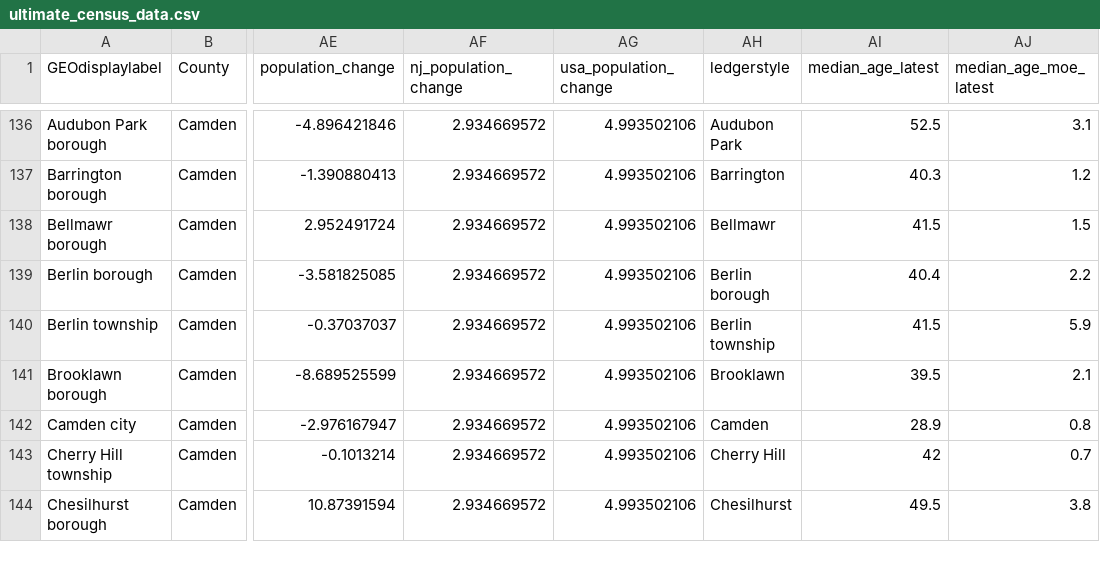
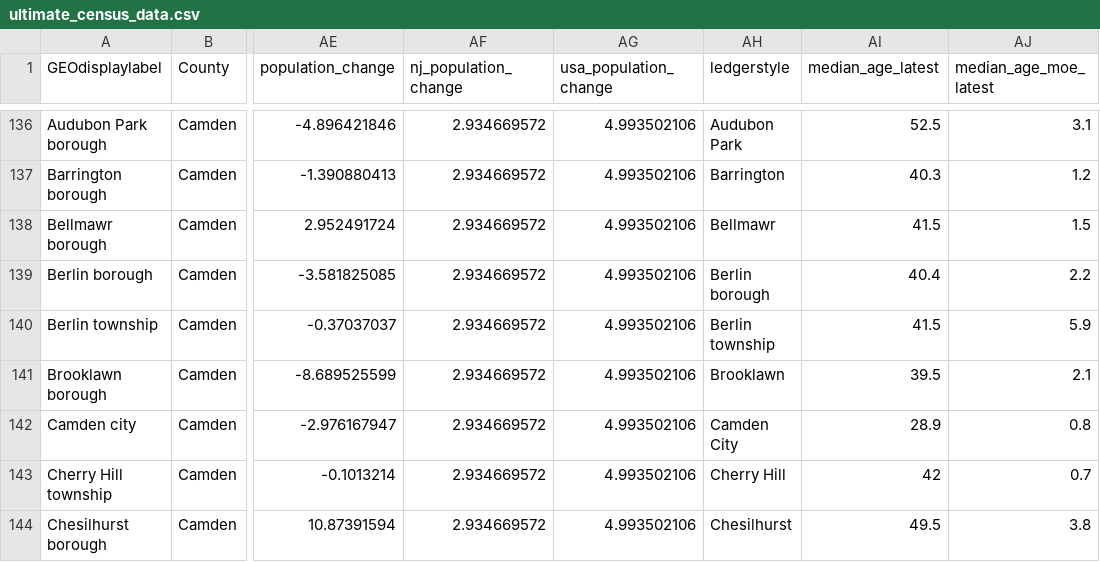
Before and after one commit to CarlaAstudillo/comparison_tool, a CSV file: Census/head-to-head_census_cards/data/ultimate_census_data.csv, drawn as a sheet; only a part is shown, gaps mark what is left out; the diff names each change by its address in the sheet, - before the commit and + after, or states it on an @@ line.

```diff
--- a/Census/head-to-head_census_cards/data/ultimate_census_data.csv
+++ b/Census/head-to-head_census_cards/data/ultimate_census_data.csv
-AH142 (ledgerstyle): Camden
+AH142 (ledgerstyle): Camden City
```
Also changed, not shown: 21 other files.
